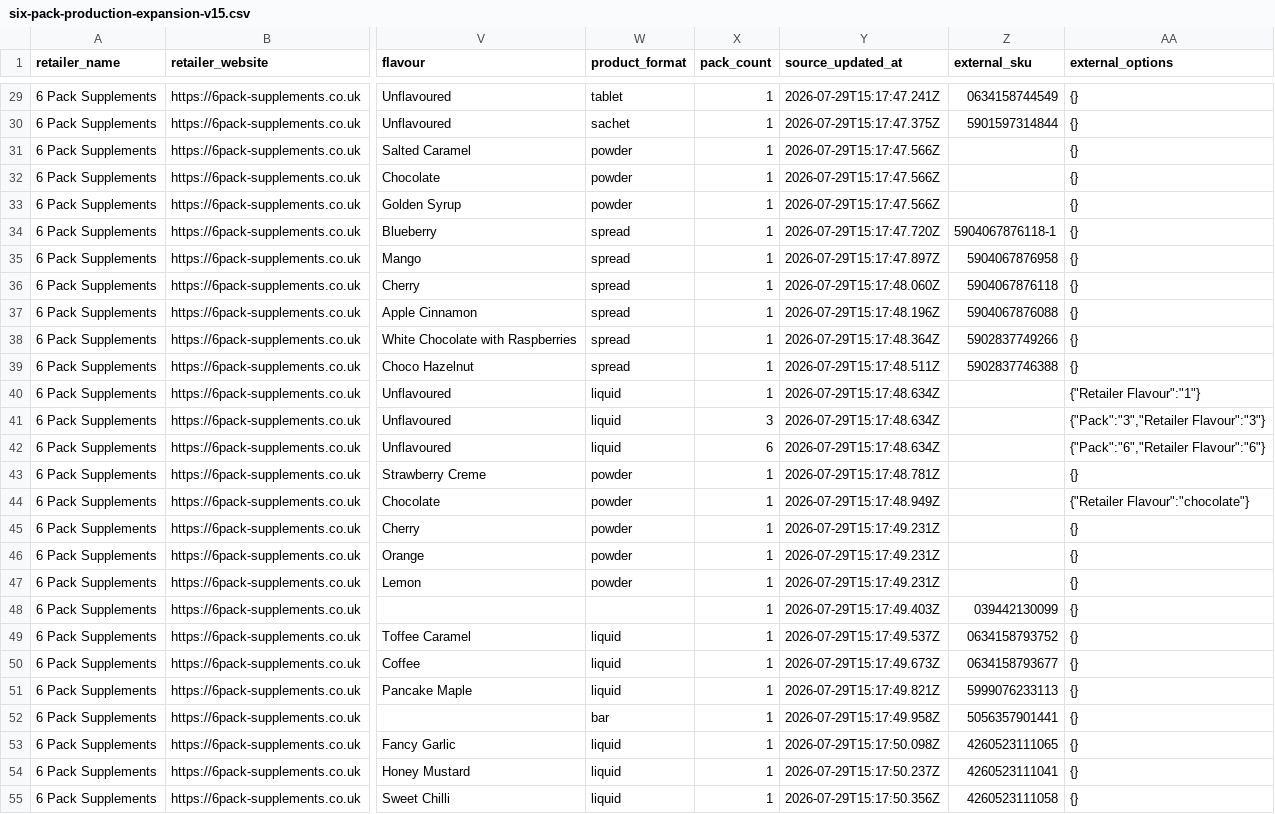
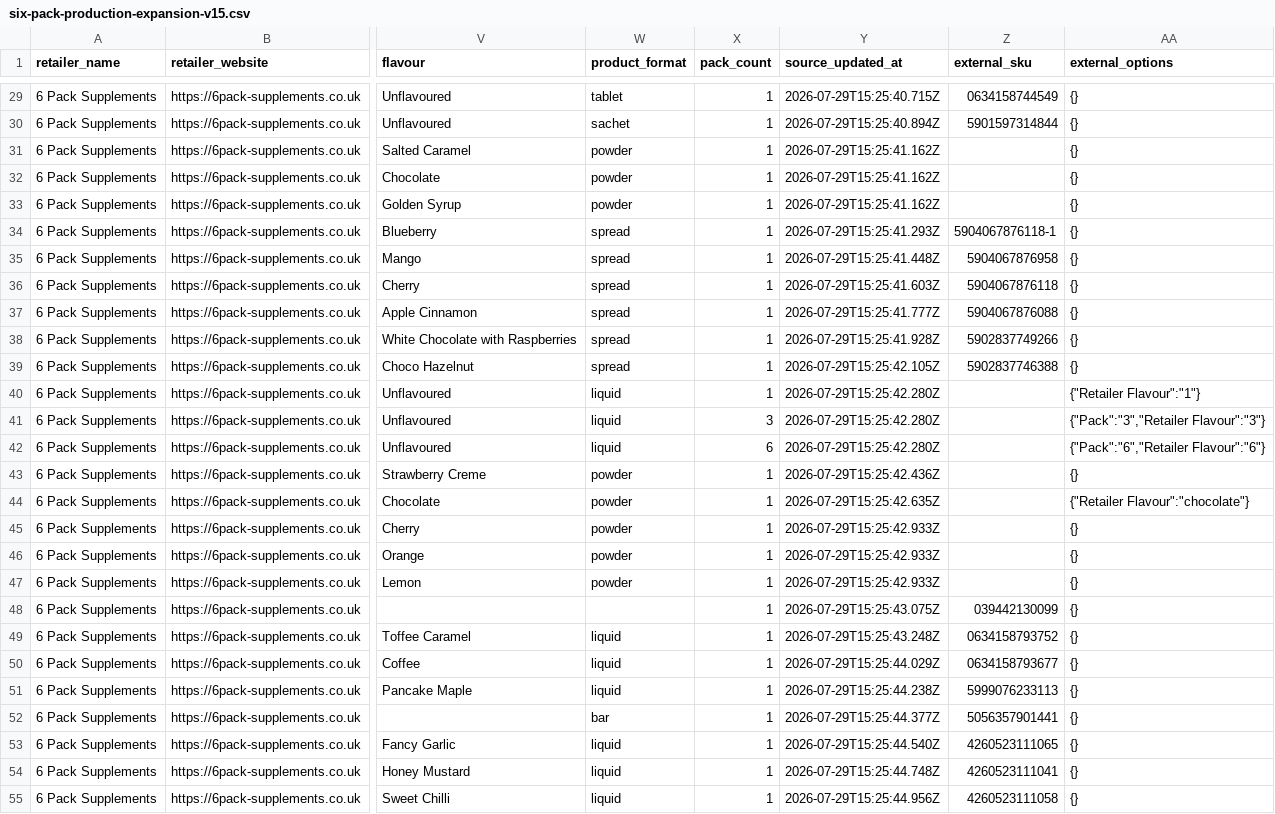
Before and after one commit to SupplementScout/supplementscout, a CSV file: config/retailers/six-pack-production-expansion-v15.csv, drawn as a sheet; only a part is shown, gaps mark what is left out; the diff covers the shown part only; the diff names each change by its address in the sheet, - before the commit and + after, or states it on an @@ line.

```diff
--- a/config/retailers/six-pack-production-expansion-v15.csv
+++ b/config/retailers/six-pack-production-expansion-v15.csv
-Y29 (source_updated_at): 2026-07-29T15:17:47.241Z
+Y29 (source_updated_at): 2026-07-29T15:25:40.715Z
-Y30 (source_updated_at): 2026-07-29T15:17:47.375Z
+Y30 (source_updated_at): 2026-07-29T15:25:40.894Z
-Y31:Y33 (source_updated_at): 2026-07-29T15:17:47.566Z
+Y31:Y33 (source_updated_at): 2026-07-29T15:25:41.162Z
-Y34 (source_updated_at): 2026-07-29T15:17:47.720Z
+Y34 (source_updated_at): 2026-07-29T15:25:41.293Z
-Y35 (source_updated_at): 2026-07-29T15:17:47.897Z
+Y35 (source_updated_at): 2026-07-29T15:25:41.448Z
-Y36 (source_updated_at): 2026-07-29T15:17:48.060Z
+Y36 (source_updated_at): 2026-07-29T15:25:41.603Z
-Y37 (source_updated_at): 2026-07-29T15:17:48.196Z
+Y37 (source_updated_at): 2026-07-29T15:25:41.777Z
-Y38 (source_updated_at): 2026-07-29T15:17:48.364Z
+Y38 (source_updated_at): 2026-07-29T15:25:41.928Z
-Y39 (source_updated_at): 2026-07-29T15:17:48.511Z
+Y39 (source_updated_at): 2026-07-29T15:25:42.105Z
-Y40:Y42 (source_updated_at): 2026-07-29T15:17:48.634Z
+Y40:Y42 (source_updated_at): 2026-07-29T15:25:42.280Z
-Y43 (source_updated_at): 2026-07-29T15:17:48.781Z
+Y43 (source_updated_at): 2026-07-29T15:25:42.436Z
-Y44 (source_updated_at): 2026-07-29T15:17:48.949Z
+Y44 (source_updated_at): 2026-07-29T15:25:42.635Z
-Y45:Y47 (source_updated_at): 2026-07-29T15:17:49.231Z
+Y45:Y47 (source_updated_at): 2026-07-29T15:25:42.933Z
-Y48 (source_updated_at): 2026-07-29T15:17:49.403Z
+Y48 (source_updated_at): 2026-07-29T15:25:43.075Z
-Y49 (source_updated_at): 2026-07-29T15:17:49.537Z
+Y49 (source_updated_at): 2026-07-29T15:25:43.248Z
-Y50 (source_updated_at): 2026-07-29T15:17:49.673Z
+Y50 (source_updated_at): 2026-07-29T15:25:44.029Z
-Y51 (source_updated_at): 2026-07-29T15:17:49.821Z
+Y51 (source_updated_at): 2026-07-29T15:25:44.238Z
-Y52 (source_updated_at): 2026-07-29T15:17:49.958Z
+Y52 (source_updated_at): 2026-07-29T15:25:44.377Z
-Y53 (source_updated_at): 2026-07-29T15:17:50.098Z
+Y53 (source_updated_at): 2026-07-29T15:25:44.540Z
-Y54 (source_updated_at): 2026-07-29T15:17:50.237Z
+Y54 (source_updated_at): 2026-07-29T15:25:44.748Z
-Y55 (source_updated_at): 2026-07-29T15:17:50.356Z
+Y55 (source_updated_at): 2026-07-29T15:25:44.956Z
```
Also changed, not shown: 39 edited cells elsewhere in this file, 4 other files.
